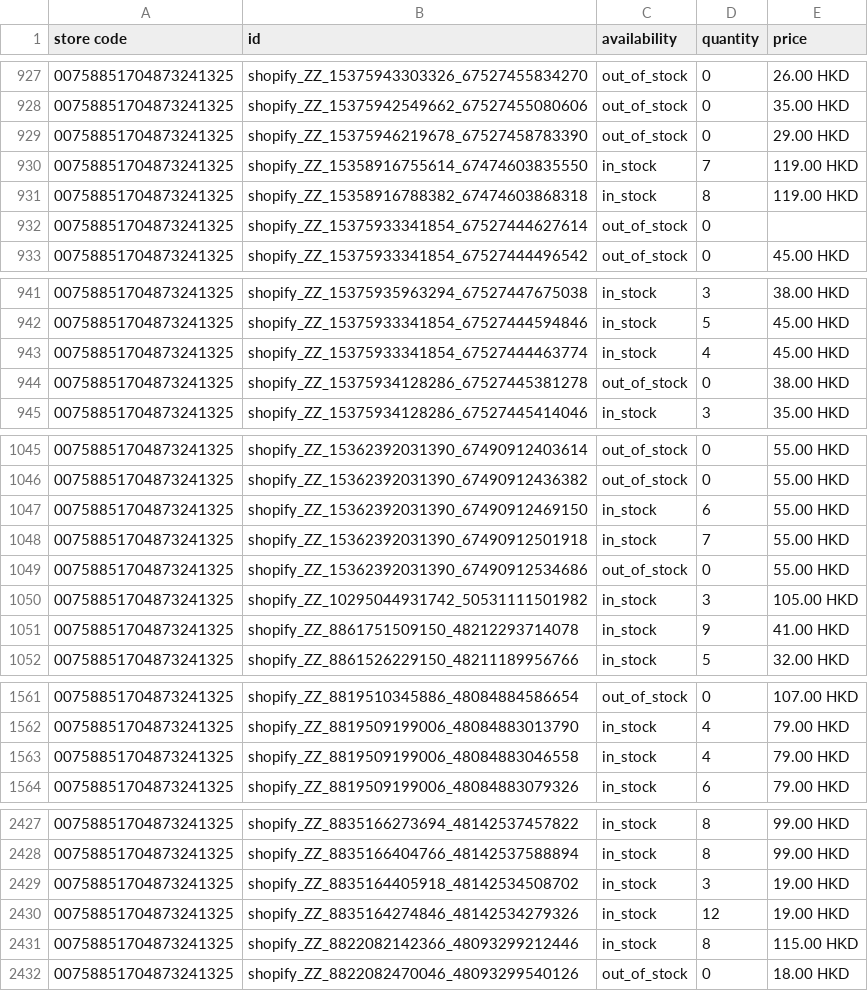
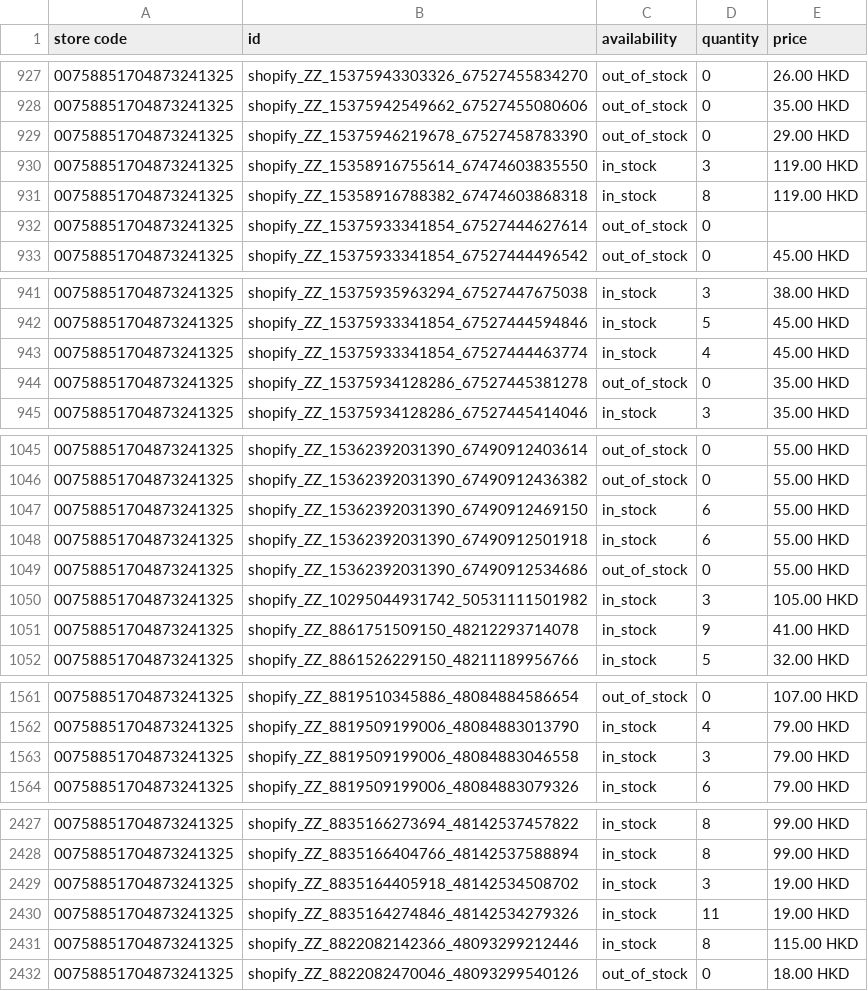
Before and after one commit to edberli/ouji-website, a TSV file: data/local_inventory.tsv, drawn as a sheet; only a part is shown, gaps mark what is left out; the diff covers the shown part only.

```diff
--- a/data/local_inventory.tsv
+++ b/data/local_inventory.tsv
@@ -929,3 +929,3 @@ store code	id	availability	quantity	price
 00758851704873241325	shopify_ZZ_15375946219678_67527458783390	out_of_stock	0	29.00 HKD
-00758851704873241325	shopify_ZZ_15358916755614_67474603835550	in_stock	7	119.00 HKD
+00758851704873241325	shopify_ZZ_15358916755614_67474603835550	in_stock	3	119.00 HKD
 00758851704873241325	shopify_ZZ_15358916788382_67474603868318	in_stock	8	119.00 HKD
@@ -943,3 +943,3 @@ store code	id	availability	quantity	price
 00758851704873241325	shopify_ZZ_15375933341854_67527444463774	in_stock	4	45.00 HKD
-00758851704873241325	shopify_ZZ_15375934128286_67527445381278	out_of_stock	0	38.00 HKD
+00758851704873241325	shopify_ZZ_15375934128286_67527445381278	out_of_stock	0	35.00 HKD
 00758851704873241325	shopify_ZZ_15375934128286_67527445414046	in_stock	3	35.00 HKD
@@ -1047,3 +1047,3 @@ store code	id	availability	quantity	price
 00758851704873241325	shopify_ZZ_15362392031390_67490912469150	in_stock	6	55.00 HKD
-00758851704873241325	shopify_ZZ_15362392031390_67490912501918	in_stock	7	55.00 HKD
+00758851704873241325	shopify_ZZ_15362392031390_67490912501918	in_stock	6	55.00 HKD
 00758851704873241325	shopify_ZZ_15362392031390_67490912534686	out_of_stock	0	55.00 HKD
@@ -1562,3 +1562,3 @@ store code	id	availability	quantity	price
 00758851704873241325	shopify_ZZ_8819509199006_48084883013790	in_stock	4	79.00 HKD
-00758851704873241325	shopify_ZZ_8819509199006_48084883046558	in_stock	4	79.00 HKD
+00758851704873241325	shopify_ZZ_8819509199006_48084883046558	in_stock	3	79.00 HKD
 00758851704873241325	shopify_ZZ_8819509199006_48084883079326	in_stock	6	79.00 HKD
@@ -2429,3 +2429,3 @@ store code	id	availability	quantity	price
 00758851704873241325	shopify_ZZ_8835164405918_48142534508702	in_stock	3	19.00 HKD
-00758851704873241325	shopify_ZZ_8835164274846_48142534279326	in_stock	12	19.00 HKD
+00758851704873241325	shopify_ZZ_8835164274846_48142534279326	in_stock	11	19.00 HKD
 00758851704873241325	shopify_ZZ_8822082142366_48093299212446	in_stock	8	115.00 HKD
```
Also changed, not shown: 14 edited cells elsewhere in this file.
